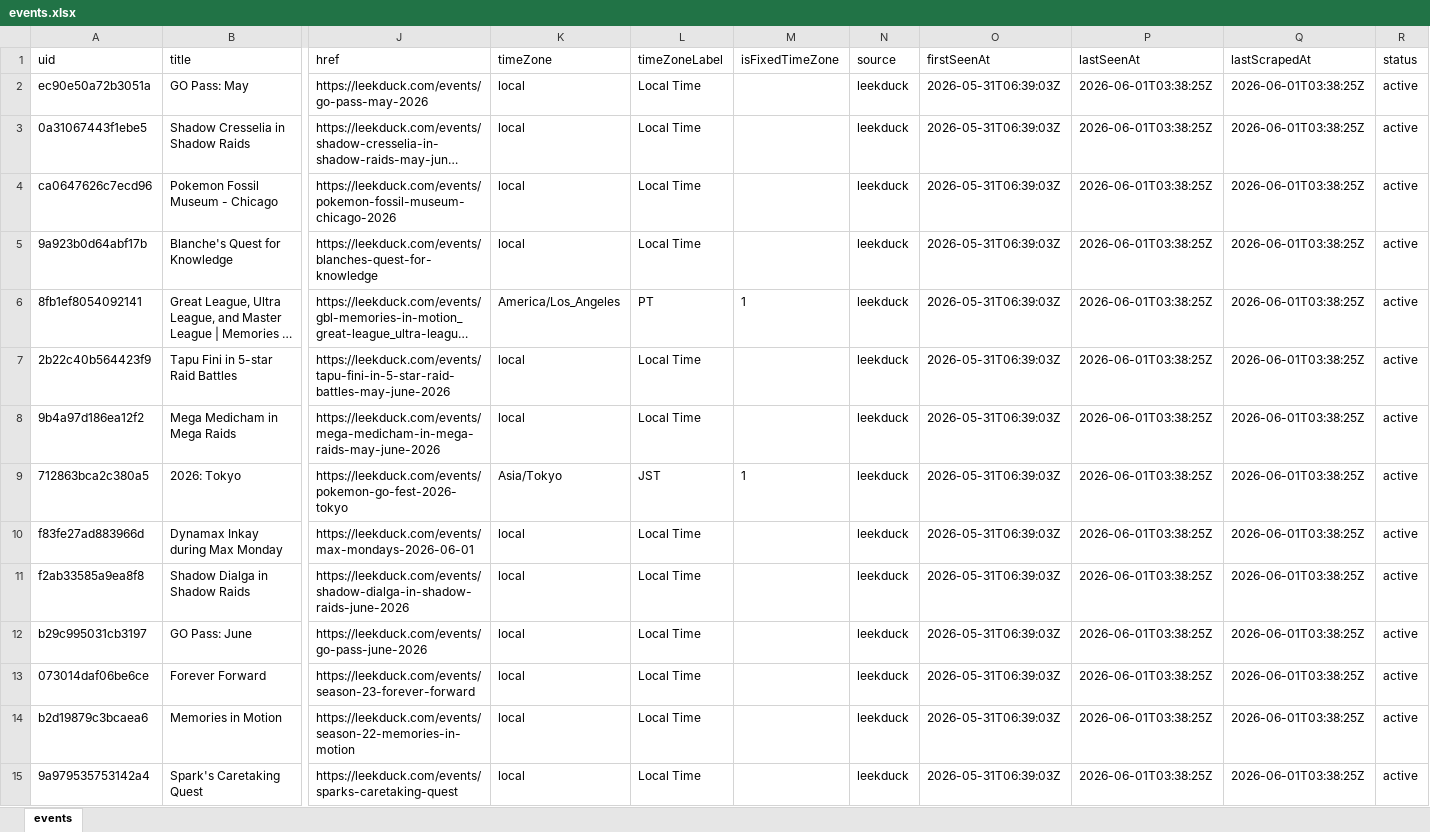
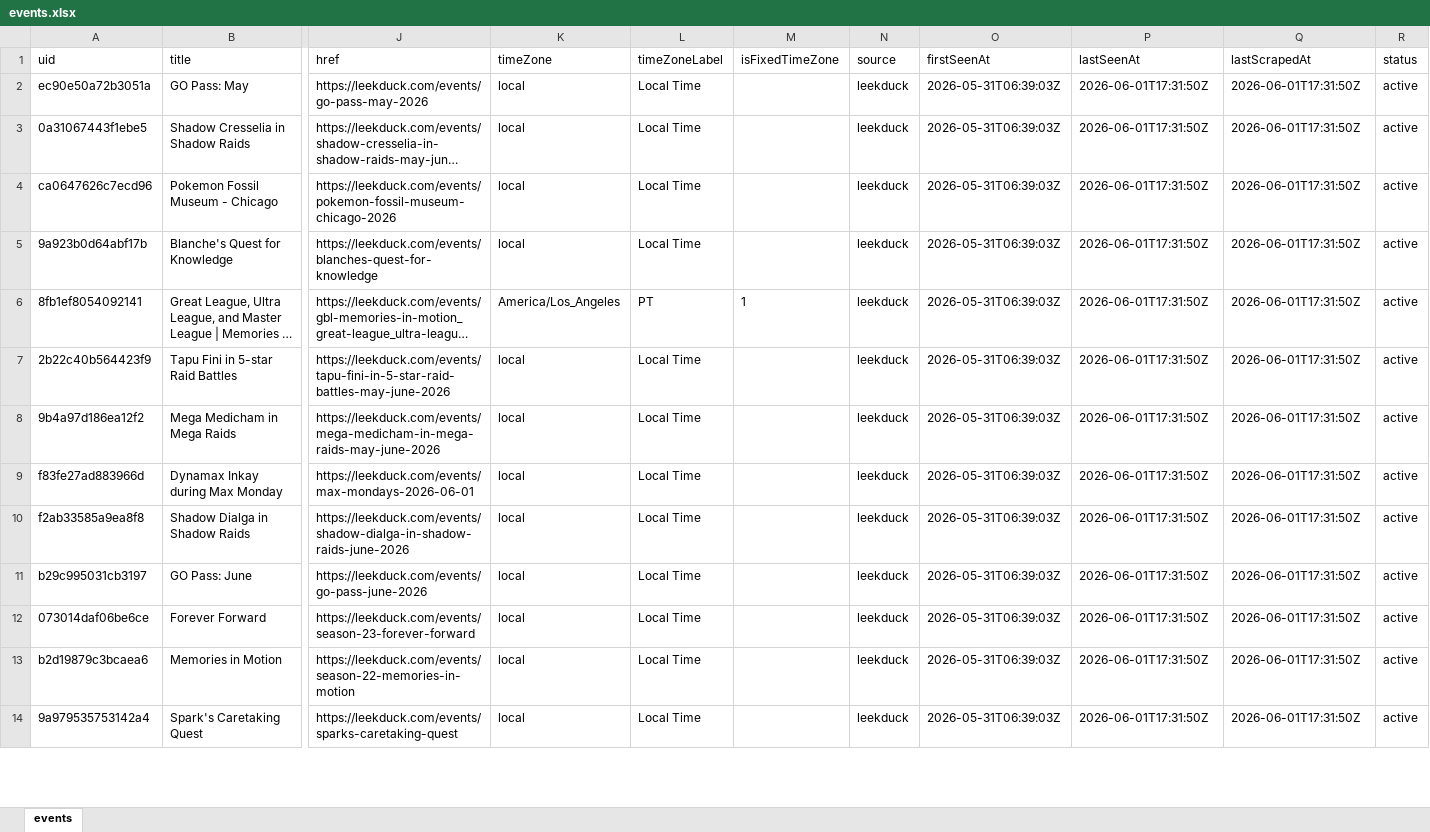
Before and after one commit to Yang-Zhang-717/NeatDuck_Timeline, an Excel workbook: data/events.xlsx, sheet events, drawn as a sheet; only a part is shown, gaps mark what is left out; long unchanged cells end in …; values as stored, in another font and other column widths than the file's, no borders; removed rows and columns are numbered as before the commit, all else as after; rows hold the shown columns only; the diff covers the shown part only; the diff names each change by its address in the sheet, - before the commit and + after, or states it on an @@ line.

```diff
--- a/data/events.xlsx (sheet events)
+++ b/data/events.xlsx (sheet events)
-P2:P8 (lastSeenAt): 2026-06-01T03:38:25Z
+P2:P8 (lastSeenAt): 2026-06-01T17:31:50Z
-Q2:Q8 (lastScrapedAt): 2026-06-01T03:38:25Z
+Q2:Q8 (lastScrapedAt): 2026-06-01T17:31:50Z
-row 9: 712863bca2c380a5 | 2026: Tokyo | https://leekduck.com/events/pokemon-go-fest-2026-tokyo | Asia/Tokyo | JST | 1 | leekduck | 2026-05-31T06:39:03Z | 2026-06-01T03:38:25Z | 2026-06-01T03:38:25Z | active
-P9:P14 (lastSeenAt): 2026-06-01T03:38:25Z
+P9:P14 (lastSeenAt): 2026-06-01T17:31:50Z
-Q9:Q14 (lastScrapedAt): 2026-06-01T03:38:25Z
+Q9:Q14 (lastScrapedAt): 2026-06-01T17:31:50Z
```
Also changed, not shown: 1 added row and 99 edited cells elsewhere in this sheet, 4 other files.
